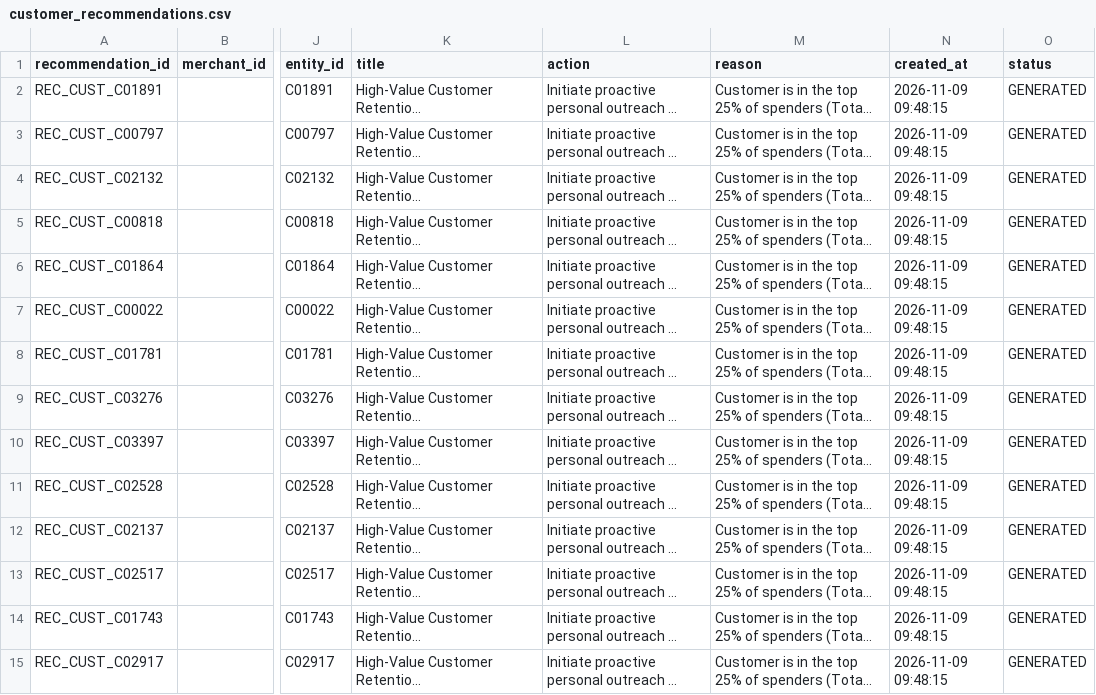
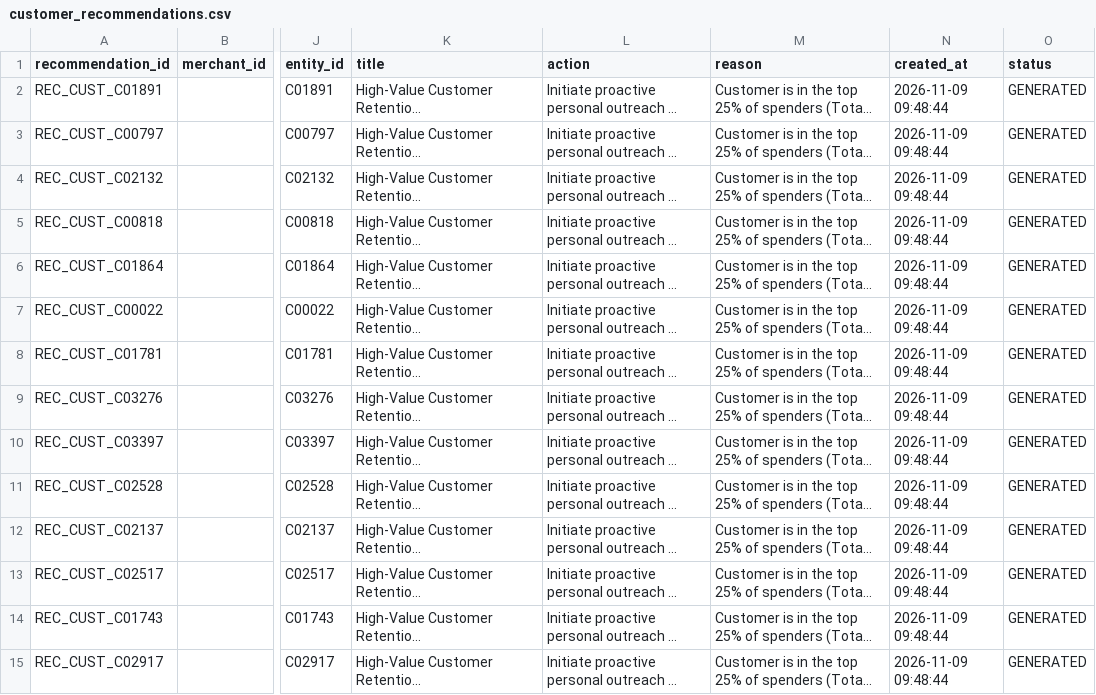
Before and after one commit to atleekumaar/VyaparMitra, a CSV file: data/recommendations/customer_recommendations.csv, drawn as a sheet; only a part is shown, gaps mark what is left out; long unchanged cells end in …; the diff covers the shown part only; the diff names each change by its address in the sheet, - before the commit and + after, or states it on an @@ line.

```diff
--- a/data/recommendations/customer_recommendations.csv
+++ b/data/recommendations/customer_recommendations.csv
-N2:N15 (created_at): 2026-11-09 09:48:15
+N2:N15 (created_at): 2026-11-09 09:48:44
```
Also changed, not shown: 86 edited cells elsewhere in this file, data/recommendations/all_recommendations.csv, data/recommendations/cross_sell_recommendations.csv, 14 other files.
